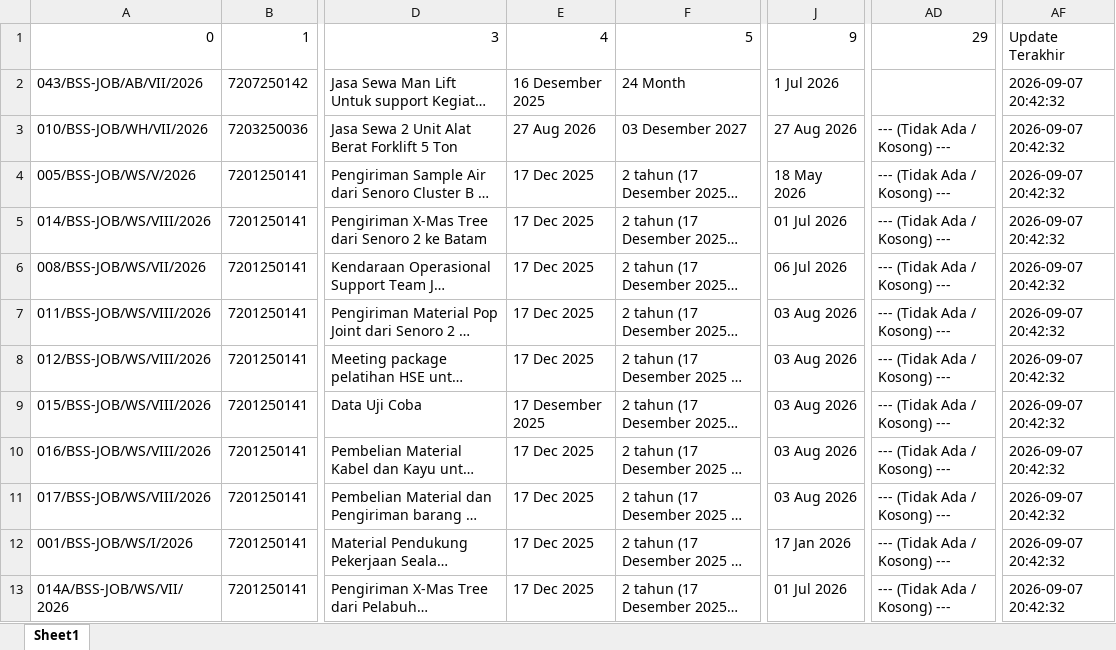
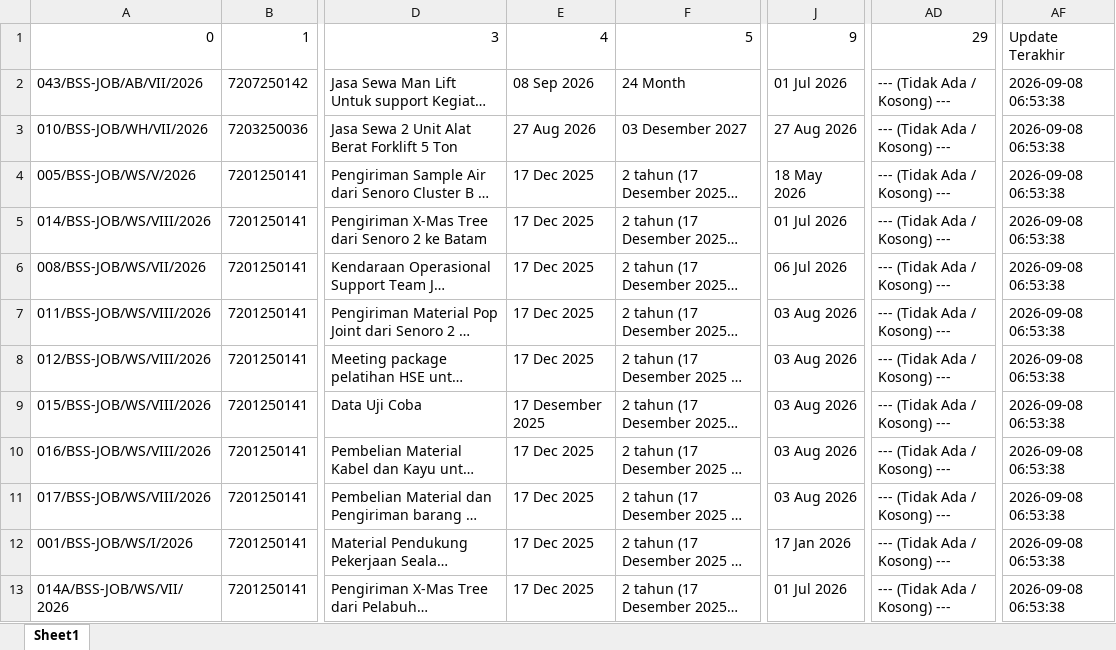
Before and after one commit to onesimussuriadi-coding/Dashboard-Proforma-Invoice-General-Services, an Excel workbook: database_penyimpanan_aman/database_proforma_invoice.xlsx, sheet Sheet1, drawn as a sheet; only a part is shown, gaps mark what is left out; long unchanged cells end in …; values as stored, in another font and other column widths than the file's, no borders; the diff names each change by its address in the sheet, - before the commit and + after, or states it on an @@ line.

```diff
--- a/database_penyimpanan_aman/database_proforma_invoice.xlsx (sheet Sheet1)
+++ b/database_penyimpanan_aman/database_proforma_invoice.xlsx (sheet Sheet1)
-E2: 16 Desember 2025
+E2: 08 Sep 2026
-J2: 1 Jul 2026
+J2: 01 Jul 2026
-AD2: (empty)
+AD2: --- (Tidak Ada / Kosong) ---
-AF2:AF13: 2026-09-07 20:42:32
+AF2:AF13: 2026-09-08 06:53:38
```
Also changed, not shown: database_penyimpanan_aman/database_transaksi_rincian.xlsx, 3 other files.
